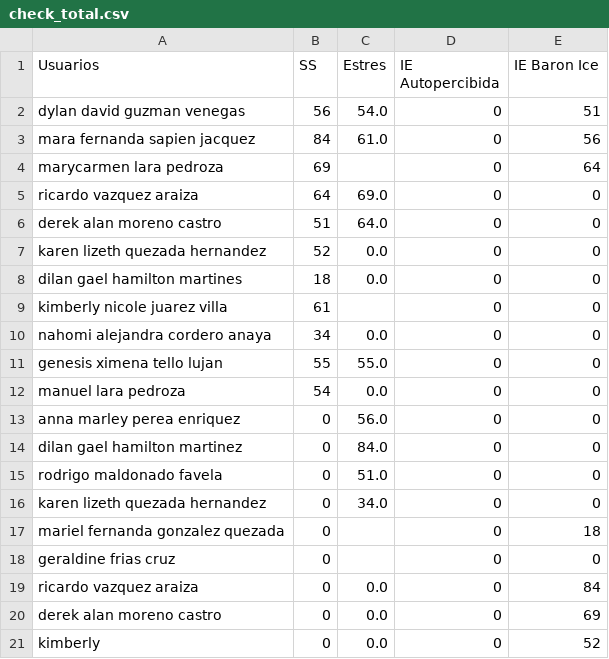
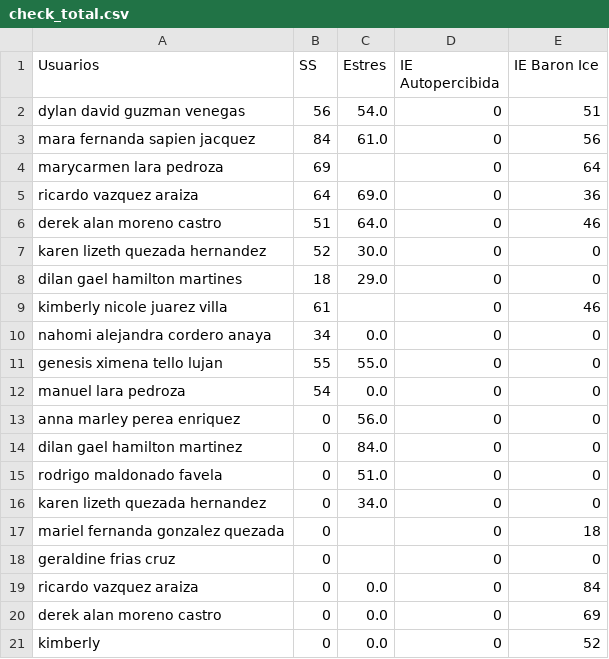
Before and after one commit to BusulebaAC/dashboard-focalization, a CSV file: data/check_total.csv, drawn as a sheet.

Commit message:
check

```diff
--- a/data/check_total.csv
+++ b/data/check_total.csv
@@ -4,7 +4,7 @@ mara fernanda sapien jacquez ,84,61.0,0,56
 marycarmen lara pedroza,69,,0,64
-ricardo vazquez araiza ,64,69.0,0,0
-derek alan moreno castro,51,64.0,0,0
-karen lizeth quezada hernandez,52,0.0,0,0
-dilan gael hamilton martines ,18,0.0,0,0
-kimberly nicole juarez villa ,61,,0,0
+ricardo vazquez araiza ,64,69.0,0,36
+derek alan moreno castro,51,64.0,0,46
+karen lizeth quezada hernandez,52,30.0,0,0
+dilan gael hamilton martines ,18,29.0,0,0
+kimberly nicole juarez villa ,61,,0,46
 nahomi alejandra cordero anaya,34,0.0,0,0
```
